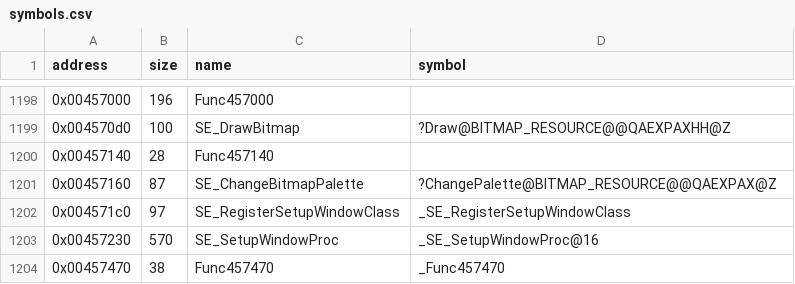
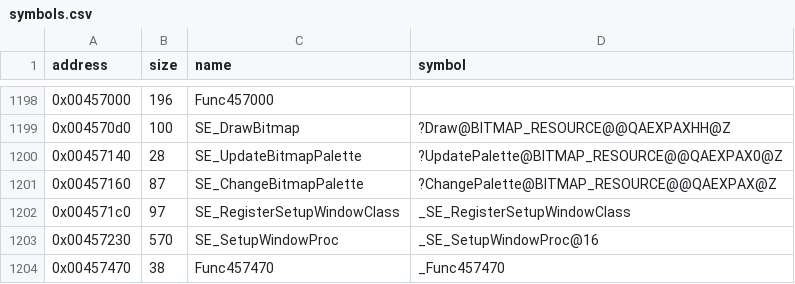
Before and after one commit to LostArtefacts/tr02, a CSV file: config/symbols.csv, drawn as a sheet; only a part is shown, gaps mark what is left out.

Commit message:
Decompile SE_UpdateBitmapPalette (0x457140)

```diff
--- a/config/symbols.csv
+++ b/config/symbols.csv
@@ -1199,3 +1199,3 @@ address,size,name,symbol
 0x004570d0,100,SE_DrawBitmap,?Draw@BITMAP_RESOURCE@@QAEXPAXHH@Z
-0x00457140,28,Func457140,
+0x00457140,28,SE_UpdateBitmapPalette,?UpdatePalette@BITMAP_RESOURCE@@QAEXPAX0@Z
 0x00457160,87,SE_ChangeBitmapPalette,?ChangePalette@BITMAP_RESOURCE@@QAEXPAX@Z
```
Also changed, not shown: 2 other files.
